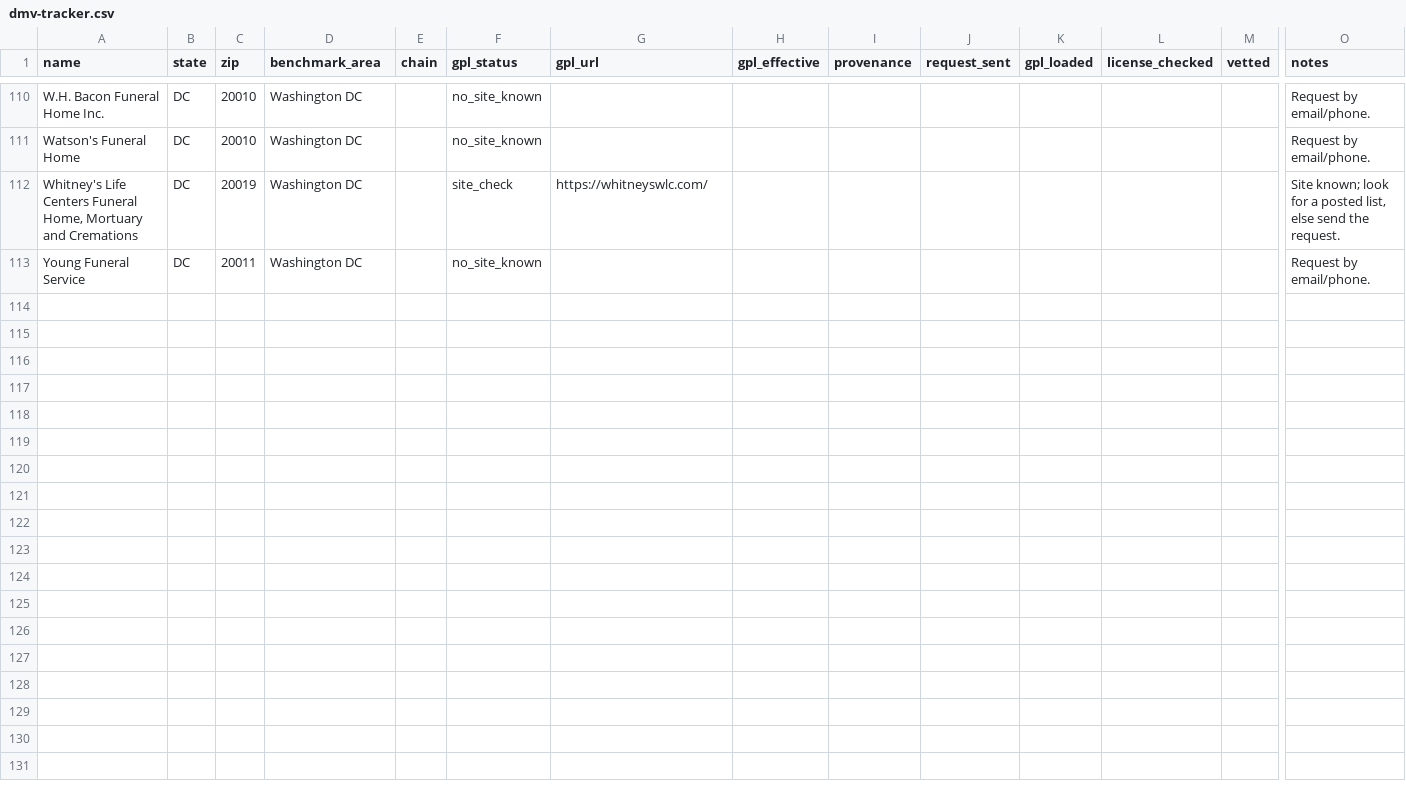
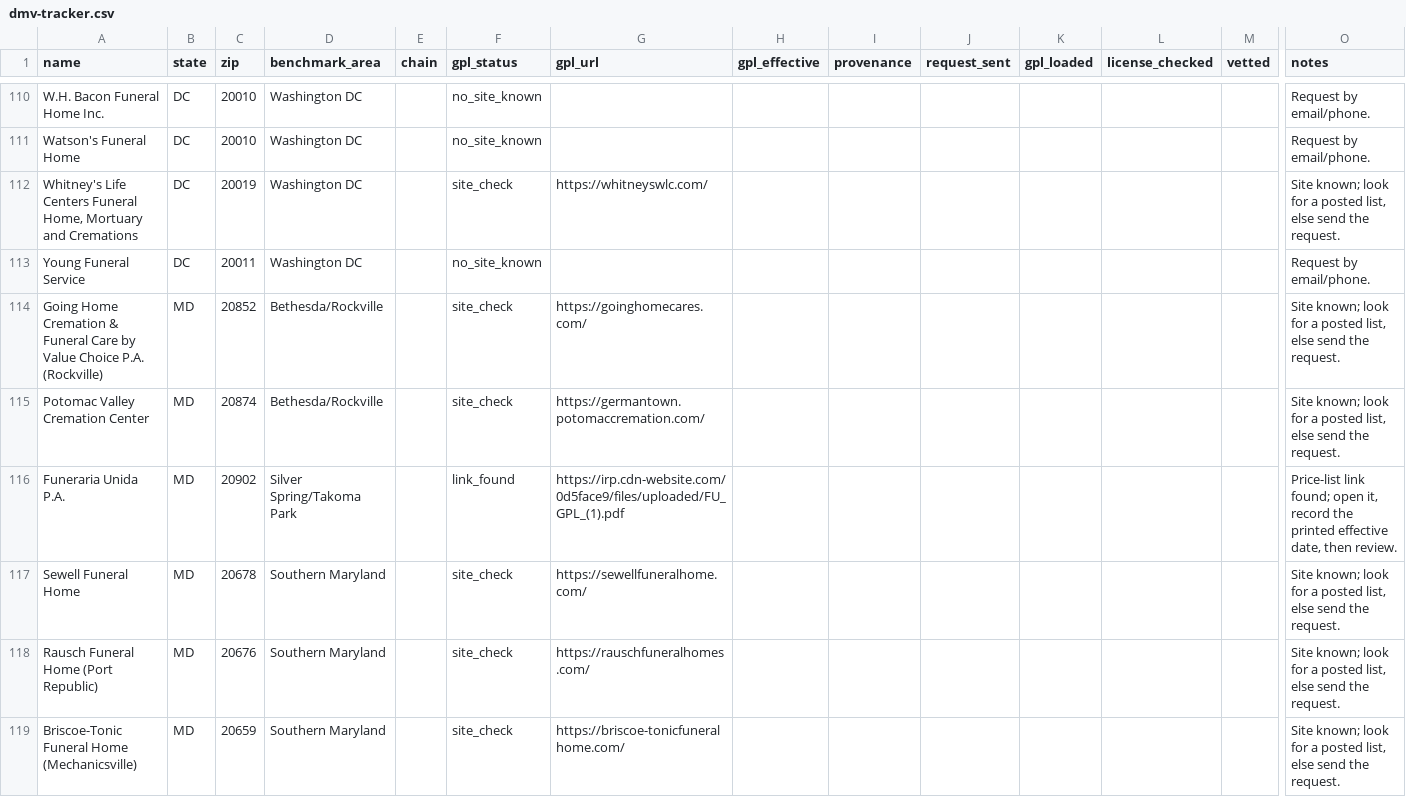
Before and after one commit to PolicyTrackerAI-tech/walkbeside, a CSV file: supabase/seed/dmv-tracker.csv, drawn as a sheet; only a part is shown, gaps mark what is left out; rows hold the shown columns only; the diff covers the shown part only; the diff names each change by its address in the sheet, - before the commit and + after, or states it on an @@ line.

```diff
--- a/supabase/seed/dmv-tracker.csv
+++ b/supabase/seed/dmv-tracker.csv
+row 114: Going Home Cremation & Funeral Care by Value Choice P.A. (Rockville) | MD | 20852 | Bethesda/Rockville |  | site_check | https://goinghomecares.com/ |  |  |  |  |  |  | Site known; look for a posted list, else send the request.
+row 115: Potomac Valley Cremation Center | MD | 20874 | Bethesda/Rockville |  | site_check | https://germantown.potomaccremation.com/ |  |  |  |  |  |  | Site known; look for a posted list, else send the request.
+row 116: Funeraria Unida P.A. | MD | 20902 | Silver Spring/Takoma Park |  | link_found | https://irp.cdn-website.com/0d5face9/files/uploaded/FU_GPL_(1).pdf |  |  |  |  |  |  | Price-list link found; open it, record the printed effective date, then review.
+row 117: Sewell Funeral Home | MD | 20678 | Southern Maryland |  | site_check | https://sewellfuneralhome.com/ |  |  |  |  |  |  | Site known; look for a posted list, else send the request.
+row 118: Rausch Funeral Home (Port Republic) | MD | 20676 | Southern Maryland |  | site_check | https://rauschfuneralhomes.com/ |  |  |  |  |  |  | Site known; look for a posted list, else send the request.
+row 119: Briscoe-Tonic Funeral Home (Mechanicsville) | MD | 20659 | Southern Maryland |  | site_check | https://briscoe-tonicfuneralhome.com/ |  |  |  |  |  |  | Site known; look for a posted list, else send the request.
```
Also changed, not shown: 16 added rows and 12 edited cells elsewhere in this file, 5 other files.
